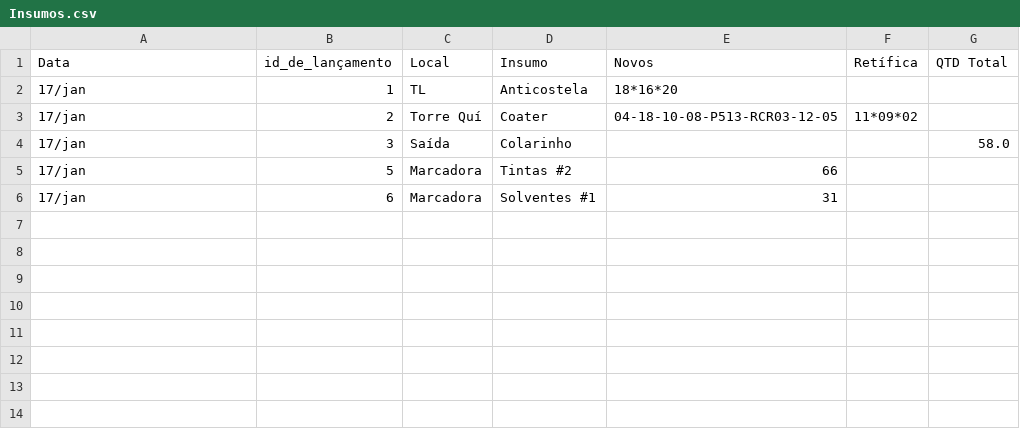
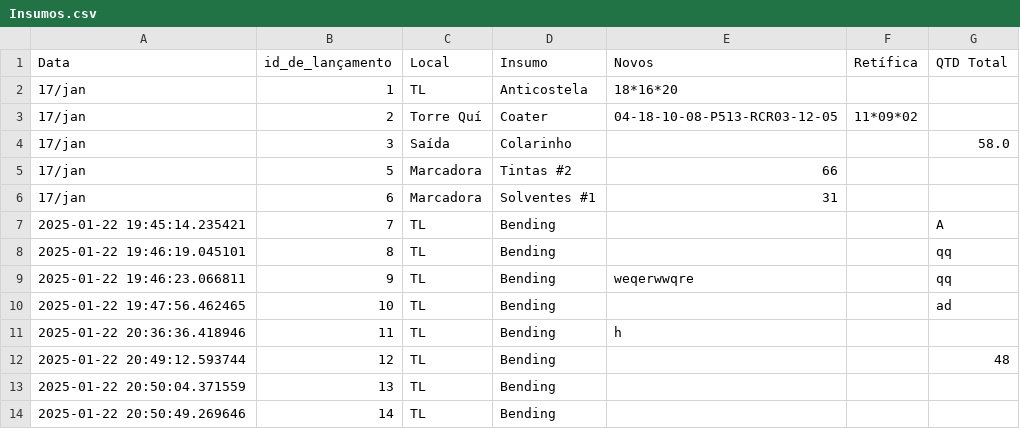
Before and after one commit to Victorhein/Insumos_gal, a CSV file: datasets/Insumos.csv, drawn as a sheet.

```diff
--- a/datasets/Insumos.csv
+++ b/datasets/Insumos.csv
@@ -6 +6,9 @@ Data;id_de_lançamento;Local;Insumo;Novos ;Retífica;QTD Total
 17/jan;6;Marcadora;Solventes #1;31;;
+2025-01-22 19:45:14.235421;7;TL;Bending;;;A
+2025-01-22 19:46:19.045101;8;TL;Bending;;;qq
+2025-01-22 19:46:23.066811;9;TL;Bending;weqerwwqre;;qq
+2025-01-22 19:47:56.462465;10;TL;Bending;;;ad
+2025-01-22 20:36:36.418946;11;TL;Bending;h;;
+2025-01-22 20:49:12.593744;12;TL;Bending;;;48
+2025-01-22 20:50:04.371559;13;TL;Bending;;;
+2025-01-22 20:50:49.269646;14;TL;Bending;;;
```
Also changed, not shown: 3 other files.
